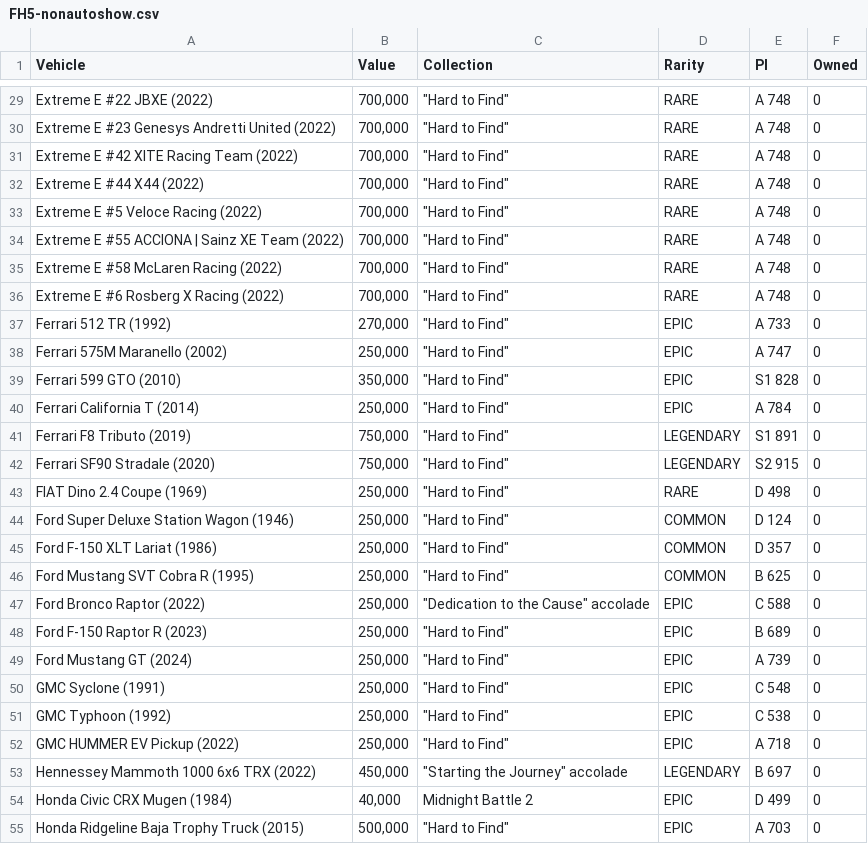
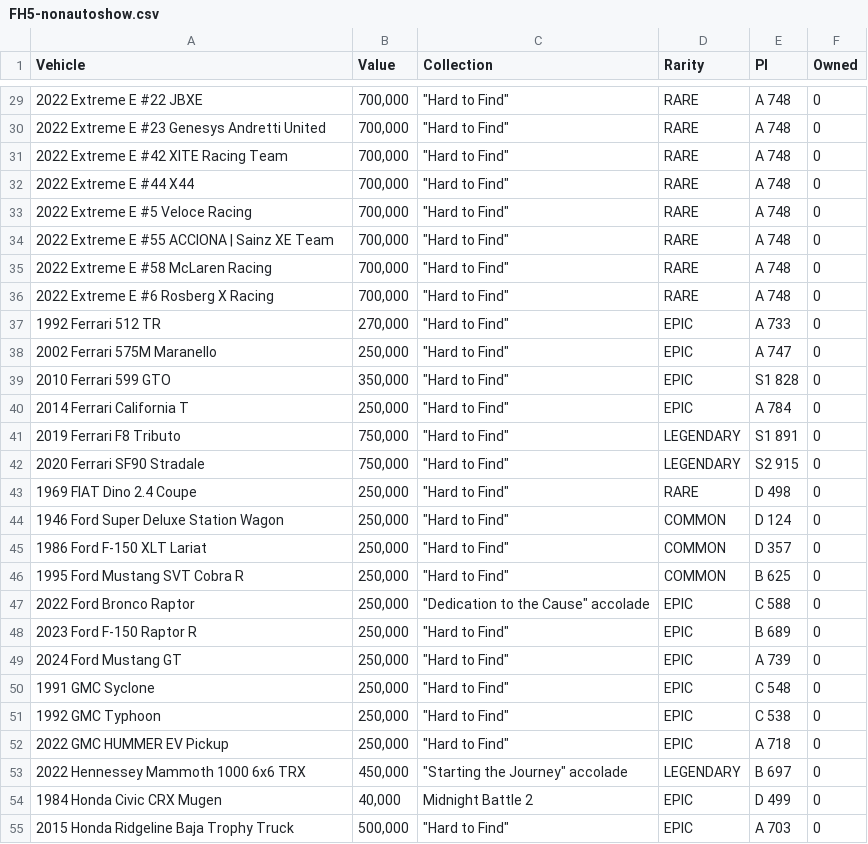
Before and after one commit to iaspidem/fh-cars-list, a CSV file: FH5/FH5-nonautoshow.csv, drawn as a sheet; only a part is shown, gaps mark what is left out; the diff covers the shown part only; the diff names each change by its address in the sheet, - before the commit and + after, or states it on an @@ line.

```diff
--- a/FH5/FH5-nonautoshow.csv
+++ b/FH5/FH5-nonautoshow.csv
-A29 (Vehicle): Extreme E #22 JBXE (2022)
+A29 (Vehicle): 2022 Extreme E #22 JBXE
-A30 (Vehicle): Extreme E #23 Genesys Andretti United (2022)
+A30 (Vehicle): 2022 Extreme E #23 Genesys Andretti United
-A31 (Vehicle): Extreme E #42 XITE Racing Team (2022)
+A31 (Vehicle): 2022 Extreme E #42 XITE Racing Team
-A32 (Vehicle): Extreme E #44 X44 (2022)
+A32 (Vehicle): 2022 Extreme E #44 X44
-A33 (Vehicle): Extreme E #5 Veloce Racing (2022)
+A33 (Vehicle): 2022 Extreme E #5 Veloce Racing
-A34 (Vehicle): Extreme E #55 ACCIONA | Sainz XE Team (2022)
+A34 (Vehicle): 2022 Extreme E #55 ACCIONA | Sainz XE Team
-A35 (Vehicle): Extreme E #58 McLaren Racing (2022)
+A35 (Vehicle): 2022 Extreme E #58 McLaren Racing
-A36 (Vehicle): Extreme E #6 Rosberg X Racing (2022)
+A36 (Vehicle): 2022 Extreme E #6 Rosberg X Racing
-A37 (Vehicle): Ferrari 512 TR (1992)
+A37 (Vehicle): 1992 Ferrari 512 TR
-A38 (Vehicle): Ferrari 575M Maranello (2002)
+A38 (Vehicle): 2002 Ferrari 575M Maranello
-A39 (Vehicle): Ferrari 599 GTO (2010)
+A39 (Vehicle): 2010 Ferrari 599 GTO
-A40 (Vehicle): Ferrari California T (2014)
+A40 (Vehicle): 2014 Ferrari California T
-A41 (Vehicle): Ferrari F8 Tributo (2019)
+A41 (Vehicle): 2019 Ferrari F8 Tributo
-A42 (Vehicle): Ferrari SF90 Stradale (2020)
+A42 (Vehicle): 2020 Ferrari SF90 Stradale
-A43 (Vehicle): FIAT Dino 2.4 Coupe (1969)
+A43 (Vehicle): 1969 FIAT Dino 2.4 Coupe
-A44 (Vehicle): Ford Super Deluxe Station Wagon (1946)
+A44 (Vehicle): 1946 Ford Super Deluxe Station Wagon
-A45 (Vehicle): Ford F-150 XLT Lariat (1986)
+A45 (Vehicle): 1986 Ford F-150 XLT Lariat
-A46 (Vehicle): Ford Mustang SVT Cobra R (1995)
+A46 (Vehicle): 1995 Ford Mustang SVT Cobra R
-A47 (Vehicle): Ford Bronco Raptor (2022)
+A47 (Vehicle): 2022 Ford Bronco Raptor
-A48 (Vehicle): Ford F-150 Raptor R (2023)
+A48 (Vehicle): 2023 Ford F-150 Raptor R
-A49 (Vehicle): Ford Mustang GT (2024)
+A49 (Vehicle): 2024 Ford Mustang GT
-A50 (Vehicle): GMC Syclone (1991)
+A50 (Vehicle): 1991 GMC Syclone
-A51 (Vehicle): GMC Typhoon (1992)
+A51 (Vehicle): 1992 GMC Typhoon
-A52 (Vehicle): GMC HUMMER EV Pickup (2022)
+A52 (Vehicle): 2022 GMC HUMMER EV Pickup
-A53 (Vehicle): Hennessey Mammoth 1000 6x6 TRX (2022)
+A53 (Vehicle): 2022 Hennessey Mammoth 1000 6x6 TRX
-A54 (Vehicle): Honda Civic CRX Mugen (1984)
+A54 (Vehicle): 1984 Honda Civic CRX Mugen
-A55 (Vehicle): Honda Ridgeline Baja Trophy Truck (2015)
+A55 (Vehicle): 2015 Honda Ridgeline Baja Trophy Truck
```
Also changed, not shown: 87 edited cells elsewhere in this file.
